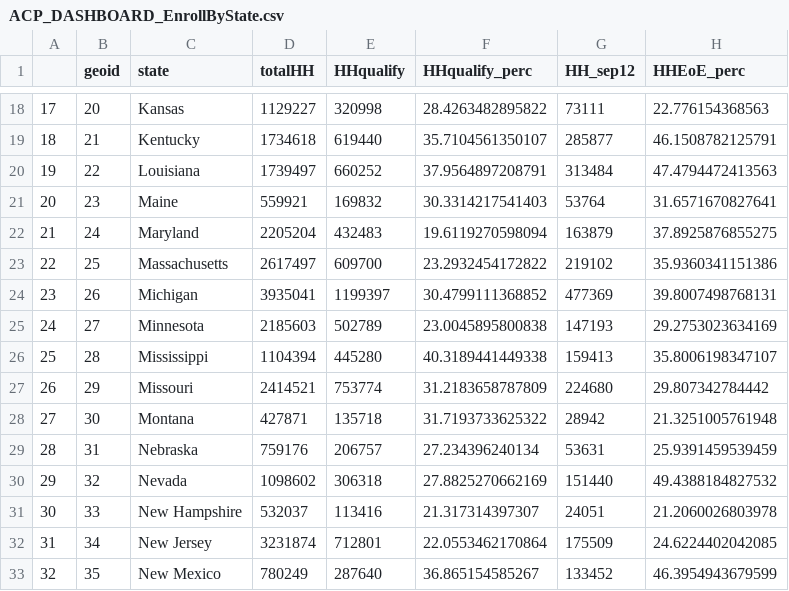
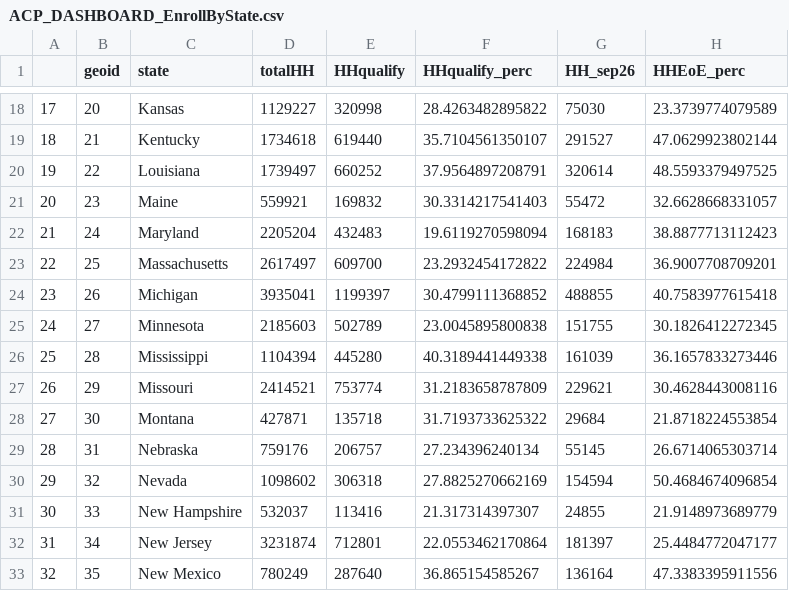
Before and after one commit to ILSR-GIS-DATA/Affordable-Connectivity-Program-Analysis, a CSV file: ACP_DASHBOARD_EnrollByState.csv, drawn as a sheet; only a part is shown, gaps mark what is left out; the diff covers the shown part only.

```diff
--- a/ACP_DASHBOARD_EnrollByState.csv
+++ b/ACP_DASHBOARD_EnrollByState.csv
@@ -1 +1 @@
-"","geoid","state","totalHH","HHqualify","HHqualify_perc","HH_sep12","HHEoE_perc"
+"","geoid","state","totalHH","HHqualify","HHqualify_perc","HH_sep26","HHEoE_perc"
@@ -18,16 +18,16 @@
-"17","20","Kansas",1129227,320998,28.4263482895822,73111,22.776154368563
-"18","21","Kentucky",1734618,619440,35.7104561350107,285877,46.1508782125791
-"19","22","Louisiana",1739497,660252,37.9564897208791,313484,47.4794472413563
-"20","23","Maine",559921,169832,30.3314217541403,53764,31.6571670827641
-"21","24","Maryland",2205204,432483,19.6119270598094,163879,37.8925876855275
-"22","25","Massachusetts",2617497,609700,23.2932454172822,219102,35.9360341151386
-"23","26","Michigan",3935041,1199397,30.4799111368852,477369,39.8007498768131
-"24","27","Minnesota",2185603,502789,23.0045895800838,147193,29.2753023634169
-"25","28","Mississippi",1104394,445280,40.3189441449338,159413,35.8006198347107
-"26","29","Missouri",2414521,753774,31.2183658787809,224680,29.807342784442
-"27","30","Montana",427871,135718,31.7193733625322,28942,21.3251005761948
-"28","31","Nebraska",759176,206757,27.234396240134,53631,25.9391459539459
-"29","32","Nevada",1098602,306318,27.8825270662169,151440,49.4388184827532
-"30","33","New Hampshire",532037,113416,21.317314397307,24051,21.2060026803978
-"31","34","New Jersey",3231874,712801,22.0553462170864,175509,24.6224402042085
-"32","35","New Mexico",780249,287640,36.865154585267,133452,46.3954943679599
+"17","20","Kansas",1129227,320998,28.4263482895822,75030,23.3739774079589
+"18","21","Kentucky",1734618,619440,35.7104561350107,291527,47.0629923802144
+"19","22","Louisiana",1739497,660252,37.9564897208791,320614,48.5593379497525
+"20","23","Maine",559921,169832,30.3314217541403,55472,32.6628668331057
+"21","24","Maryland",2205204,432483,19.6119270598094,168183,38.8877713112423
+"22","25","Massachusetts",2617497,609700,23.2932454172822,224984,36.9007708709201
+"23","26","Michigan",3935041,1199397,30.4799111368852,488855,40.7583977615418
+"24","27","Minnesota",2185603,502789,23.0045895800838,151755,30.1826412272345
+"25","28","Mississippi",1104394,445280,40.3189441449338,161039,36.1657833273446
+"26","29","Missouri",2414521,753774,31.2183658787809,229621,30.4628443008116
+"27","30","Montana",427871,135718,31.7193733625322,29684,21.8718224553854
+"28","31","Nebraska",759176,206757,27.234396240134,55145,26.6714065303714
+"29","32","Nevada",1098602,306318,27.8825270662169,154594,50.4684674096854
+"30","33","New Hampshire",532037,113416,21.317314397307,24855,21.9148973689779
+"31","34","New Jersey",3231874,712801,22.0553462170864,181397,25.4484772047177
+"32","35","New Mexico",780249,287640,36.865154585267,136164,47.3383395911556
```
Also changed, not shown: 70 edited cells elsewhere in this file, ACP_DASHBOARD_ModelData.csv, 2 other files.
